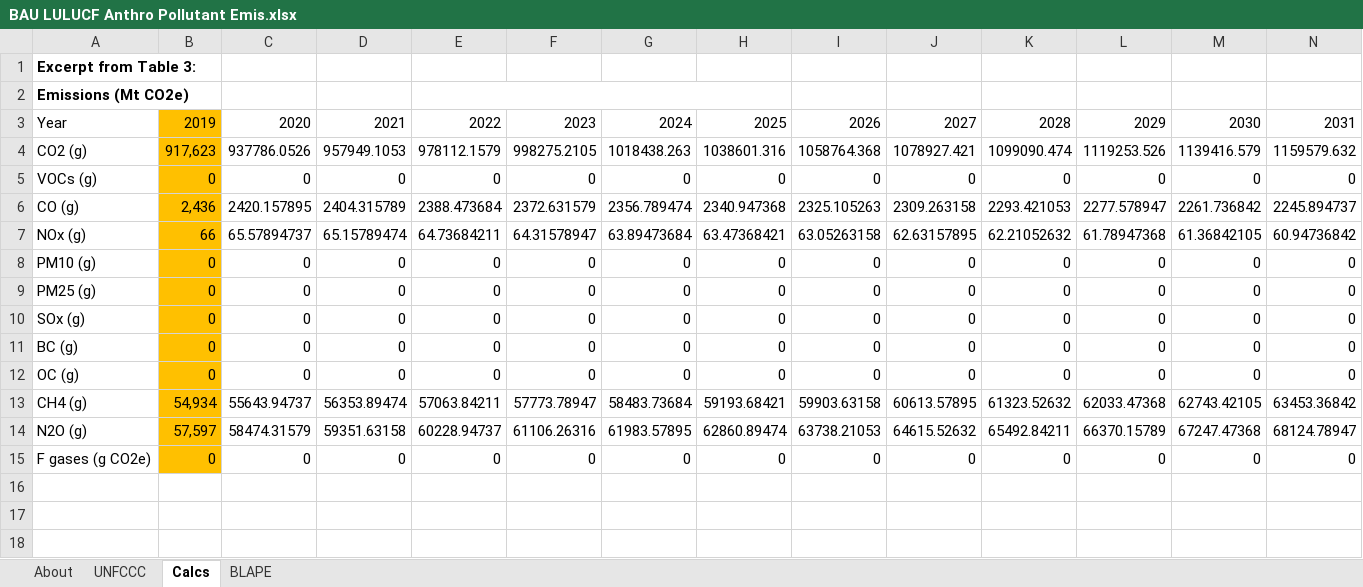
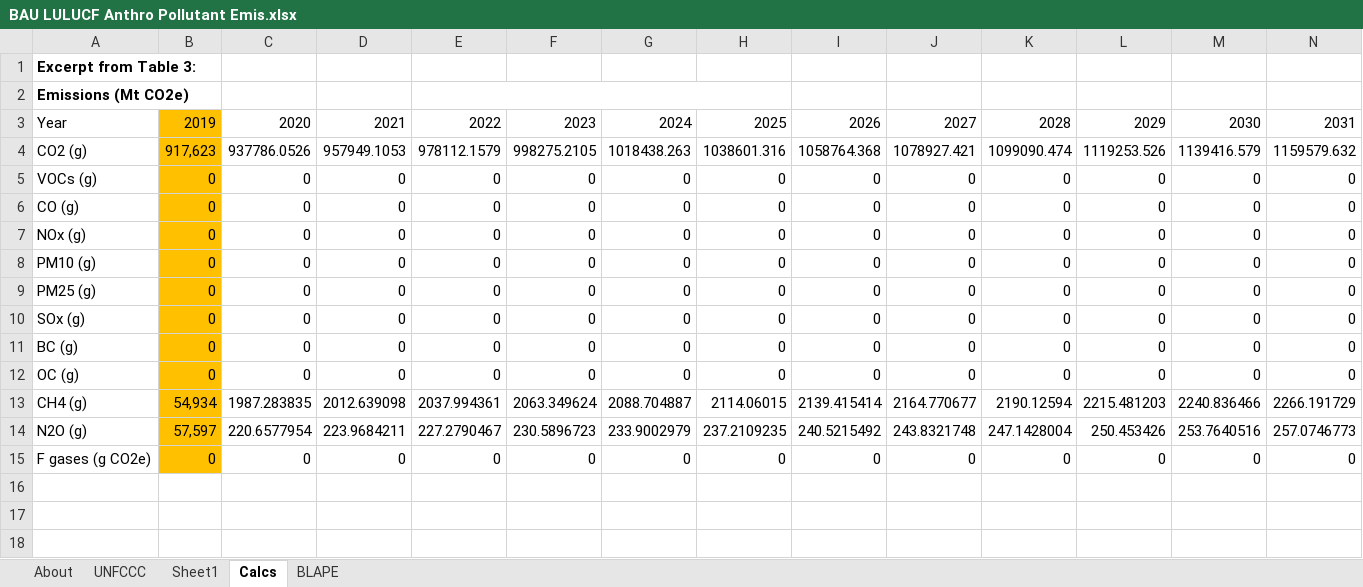
Before and after one commit to EnergyInnovation/eps-indonesia, an Excel workbook: InputData/land/BLAPE/BAU LULUCF Anthro Pollutant Emis.xlsx, sheet Calcs, drawn as a sheet; only a part is shown; values as stored, in another font and other column widths than the file's, no borders; charts and pictures not drawn; removed rows and columns are numbered as before the commit, all else as after; rows hold the shown columns only; the diff names each change by its address in the sheet, - before the commit and + after, or states it on an @@ line.

```diff
--- a/InputData/land/BLAPE/BAU LULUCF Anthro Pollutant Emis.xlsx (sheet Calcs)
+++ b/InputData/land/BLAPE/BAU LULUCF Anthro Pollutant Emis.xlsx (sheet Calcs)
+sheet tab: Sheet1
-row 6: CO (g) | 2,436 | 2420.157895 | 2404.315789 | 2388.473684 | 2372.631579 | 2356.789474 | 2340.947368 | 2325.105263 | 2309.263158 | 2293.421053 | 2277.578947 | 2261.736842 | 2245.894737
-row 7: NOx (g) | 66 | 65.57894737 | 65.15789474 | 64.73684211 | 64.31578947 | 63.89473684 | 63.47368421 | 63.05263158 | 62.63157895 | 62.21052632 | 61.78947368 | 61.36842105 | 60.94736842
+row 6: CO (g) | 0 | 0 | 0 | 0 | 0 | 0 | 0 | 0 | 0 | 0 | 0 | 0 | 0
+row 7: NOx (g) | 0 | 0 | 0 | 0 | 0 | 0 | 0 | 0 | 0 | 0 | 0 | 0 | 0
-row 13: CH4 (g) | 54,934 | 55643.94737 | 56353.89474 | 57063.84211 | 57773.78947 | 58483.73684 | 59193.68421 | 59903.63158 | 60613.57895 | 61323.52632 | 62033.47368 | 62743.42105 | 63453.36842
-row 14: N2O (g) | 57,597 | 58474.31579 | 59351.63158 | 60228.94737 | 61106.26316 | 61983.57895 | 62860.89474 | 63738.21053 | 64615.52632 | 65492.84211 | 66370.15789 | 67247.47368 | 68124.78947
+row 13: CH4 (g) | 54,934 | 1987.283835 | 2012.639098 | 2037.994361 | 2063.349624 | 2088.704887 | 2114.06015 | 2139.415414 | 2164.770677 | 2190.12594 | 2215.481203 | 2240.836466 | 2266.191729
+row 14: N2O (g) | 57,597 | 220.6577954 | 223.9684211 | 227.2790467 | 230.5896723 | 233.9002979 | 237.2109235 | 240.5215492 | 243.8321748 | 247.1428004 | 250.453426 | 253.7640516 | 257.0746773
```
Also changed, not shown: sheet BLAPE, charts or pictures, 1 other file.
